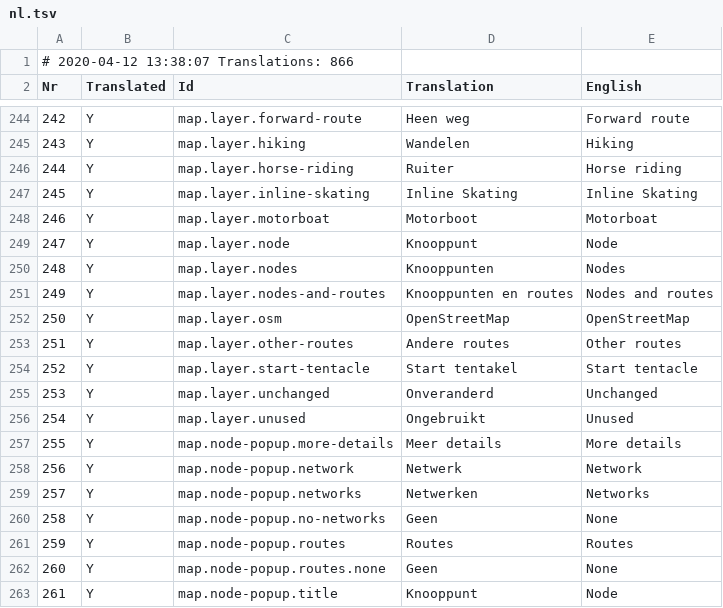
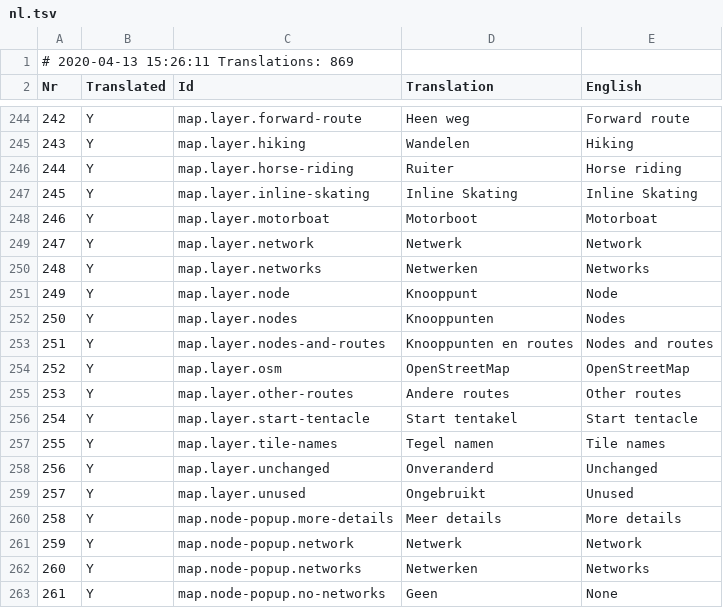
Before and after one commit to vmarc/knooppuntnet, a TSV file: client/src/assets/translations/nl.tsv, drawn as a sheet; only a part is shown, gaps mark what is left out; the shorter side is filled out with more unchanged rows; the diff names each change by its address in the sheet, - before the commit and + after, or states it on an @@ line.

```diff
--- a/client/src/assets/translations/nl.tsv
+++ b/client/src/assets/translations/nl.tsv
@@ column A (Nr) renumbered from row 1 down @@
+row 249: 247 | Y | map.layer.network | Netwerk | Network
+row 250: 248 | Y | map.layer.networks | Netwerken | Networks
+row 257: 255 | Y | map.layer.tile-names | Tegel namen | Tile names
```
Also changed, not shown: client/src/assets/translations/de.tsv, client/src/assets/translations/fr.tsv, 10 other files.
